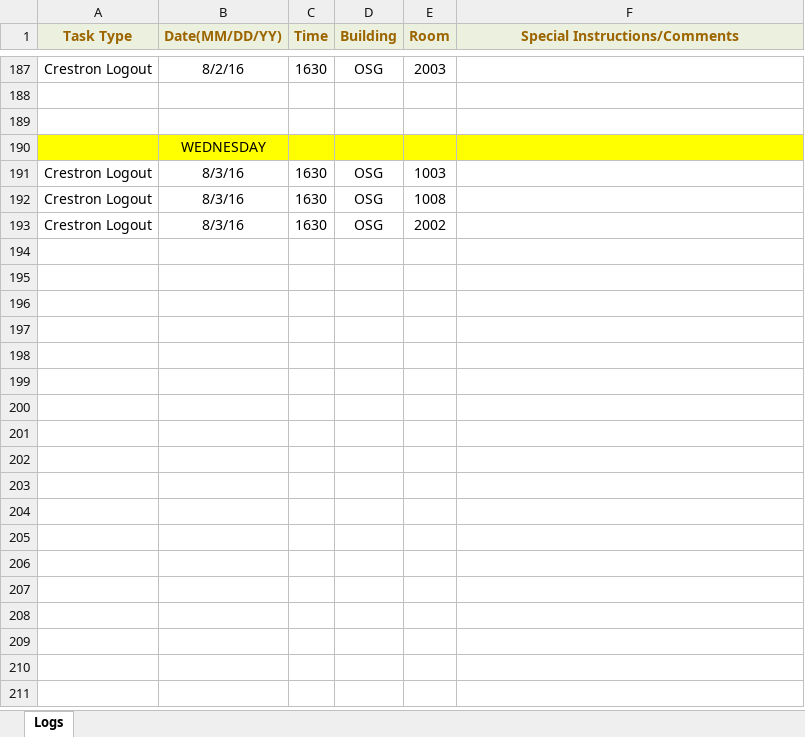
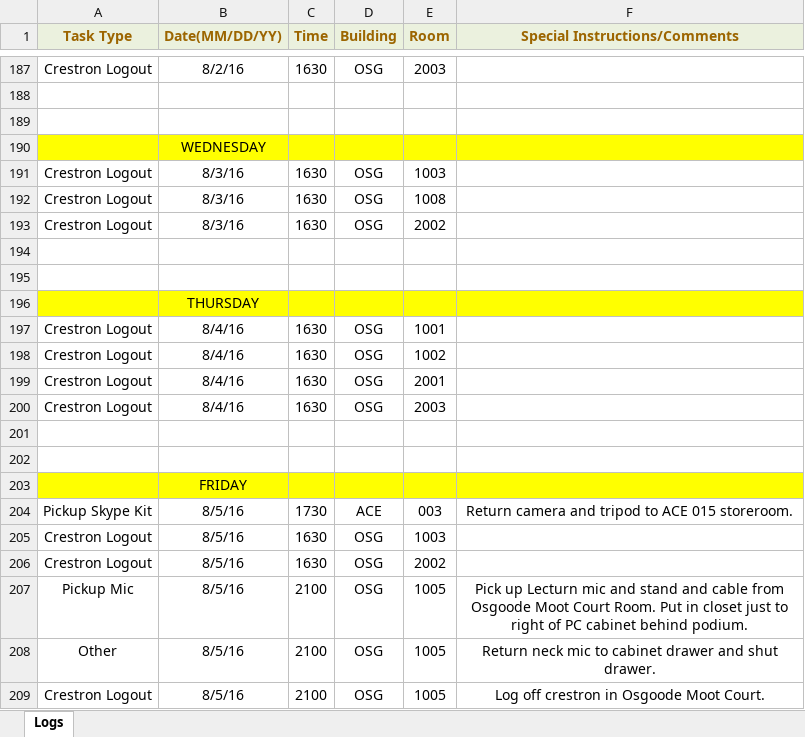
Before and after one commit to jhanperera/ClassOpsLogCreator, an Excel workbook: CLASSOPS/Raul/Raul's Log.xlsx, sheet Logs, drawn as a sheet; only a part is shown, gaps mark what is left out; values as stored, in another font and other column widths than the file's, no borders; the diff names each change by its address in the sheet, - before the commit and + after, or states it on an @@ line.

```diff
--- a/CLASSOPS/Raul/Raul's Log.xlsx (sheet Logs)
+++ b/CLASSOPS/Raul/Raul's Log.xlsx (sheet Logs)
+row 194: (empty)
+row 195: (empty)
+row 196:  | THURSDAY
+row 197: Crestron Logout | 8/4/16 | 1630 | OSG | 1001
+row 198: Crestron Logout | 8/4/16 | 1630 | OSG | 1002
+row 199: Crestron Logout | 8/4/16 | 1630 | OSG | 2001
+row 200: Crestron Logout | 8/4/16 | 1630 | OSG | 2003
+row 201: (empty)
+row 202: (empty)
+row 203:  | FRIDAY
+row 204: Pickup Skype Kit | 8/5/16 | 1730 | ACE | 003 | Return camera and tripod to ACE 015 storeroom.
+row 205: Crestron Logout | 8/5/16 | 1630 | OSG | 1003
+row 206: Crestron Logout | 8/5/16 | 1630 | OSG | 2002
+row 207: Pickup Mic | 8/5/16 | 2100 | OSG | 1005 | Pick up Lecturn mic and stand and cable from Osgoode Moot Court Room. Put in closet just to right of PC cabinet behind podium.
+row 208: Other | 8/5/16 | 2100 | OSG | 1005 | Return neck mic to cabinet drawer and shut drawer.
+row 209: Crestron Logout | 8/5/16 | 2100 | OSG | 1005 | Log off crestron in Osgoode Moot Court.
```
Also changed, not shown: CLASSOPS/Derek/Derek's Log.xlsx, CLASSOPS/Jeannine/Jeannine's log.xlsx, 7 other files.
